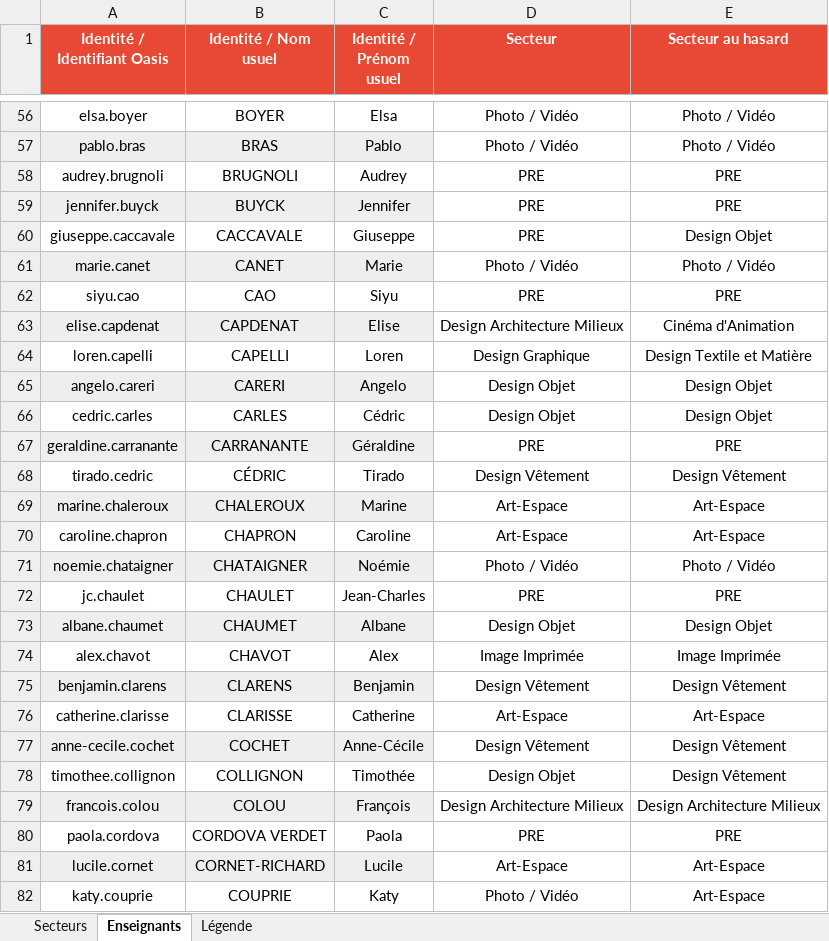
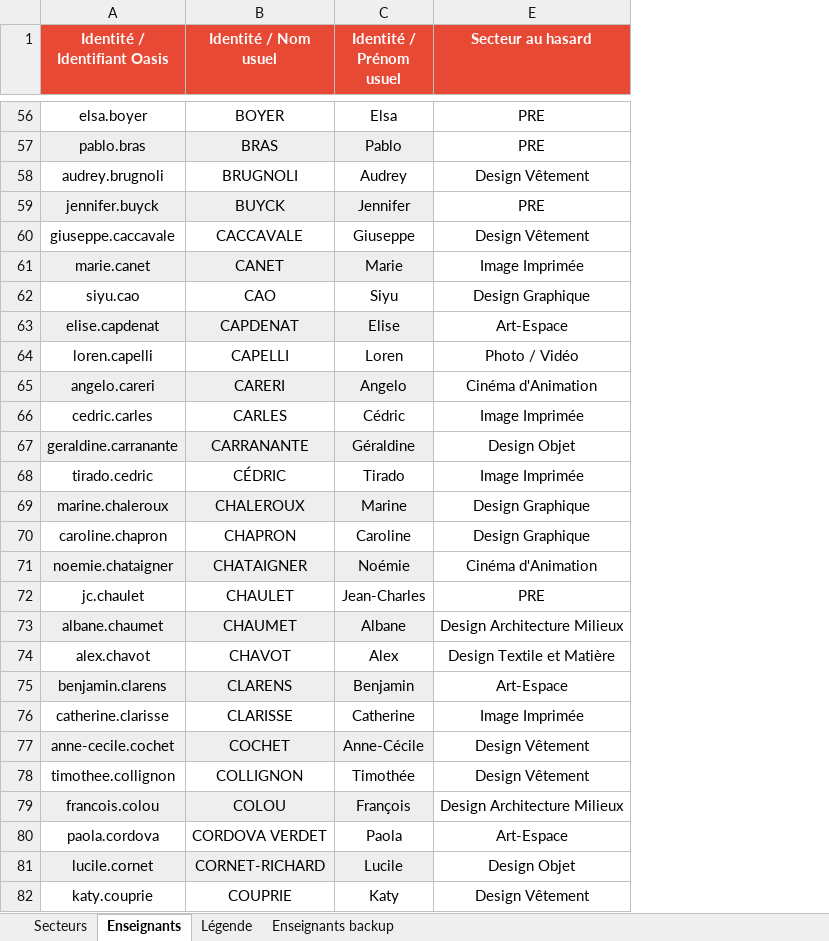
Before and after one commit to f80dev/mesdispos, an Excel workbook: public/profs.xlsx, sheet Enseignants, drawn as a sheet; only a part is shown, gaps mark what is left out; values as stored, in another font and other column widths than the file's, no borders; conditional formats not drawn; the diff covers the shown part only; the diff names each change by its address in the sheet, - before the commit and + after, or states it on an @@ line.

```diff
--- a/public/profs.xlsx (sheet Enseignants)
+++ b/public/profs.xlsx (sheet Enseignants)
+sheet tab: Enseignants backup
@@ column D (Secteur) hidden, rows 56-82: Photo / Vidéo | Photo / Vidéo | PRE | PRE | PRE | Photo / Vidéo | PRE | Design Architecture Milieux | Design Graphique | Design Objet | Design Objet | PRE | Design Vêtement | Art-Espace | Art-Espace | Photo / Vidéo | PRE | Design Objet | Image Imprimée | Design Vêtement | Art-Espace | Design Vêtement | Design Objet | Design Architecture Milieux | PRE | Art-Espace | Photo / Vidéo @@
-E56:E57 (Secteur au hasard): Photo / Vidéo
+E56:E57 (Secteur au hasard): PRE
-E58 (Secteur au hasard): PRE
+E58 (Secteur au hasard): Design Vêtement
-E60 (Secteur au hasard): Design Objet
+E60 (Secteur au hasard): Design Vêtement
-E61 (Secteur au hasard): Photo / Vidéo
+E61 (Secteur au hasard): Image Imprimée
-E62 (Secteur au hasard): PRE
+E62 (Secteur au hasard): Design Graphique
-E63 (Secteur au hasard): Cinéma d'Animation
+E63 (Secteur au hasard): Art-Espace
-E64 (Secteur au hasard): Design Textile et Matière
+E64 (Secteur au hasard): Photo / Vidéo
-E65 (Secteur au hasard): Design Objet
+E65 (Secteur au hasard): Cinéma d'Animation
-E66 (Secteur au hasard): Design Objet
+E66 (Secteur au hasard): Image Imprimée
-E67 (Secteur au hasard): PRE
+E67 (Secteur au hasard): Design Objet
-E68 (Secteur au hasard): Design Vêtement
+E68 (Secteur au hasard): Image Imprimée
-E69:E70 (Secteur au hasard): Art-Espace
+E69:E70 (Secteur au hasard): Design Graphique
-E71 (Secteur au hasard): Photo / Vidéo
+E71 (Secteur au hasard): Cinéma d'Animation
-E73 (Secteur au hasard): Design Objet
+E73 (Secteur au hasard): Design Architecture Milieux
-E74 (Secteur au hasard): Image Imprimée
+E74 (Secteur au hasard): Design Textile et Matière
-E75 (Secteur au hasard): Design Vêtement
+E75 (Secteur au hasard): Art-Espace
-E76 (Secteur au hasard): Art-Espace
+E76 (Secteur au hasard): Image Imprimée
-E80 (Secteur au hasard): PRE
+E80 (Secteur au hasard): Art-Espace
-E81 (Secteur au hasard): Art-Espace
+E81 (Secteur au hasard): Design Objet
-E82 (Secteur au hasard): Art-Espace
+E82 (Secteur au hasard): Design Vêtement
```
Also changed, not shown: 55 removed rows and 121 edited cells elsewhere in this sheet, 14 other files.
